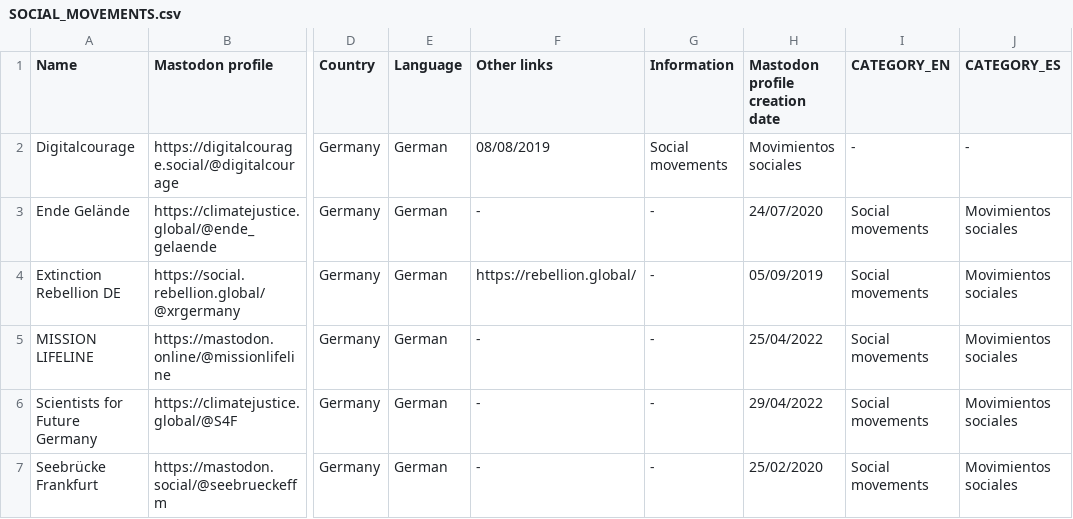
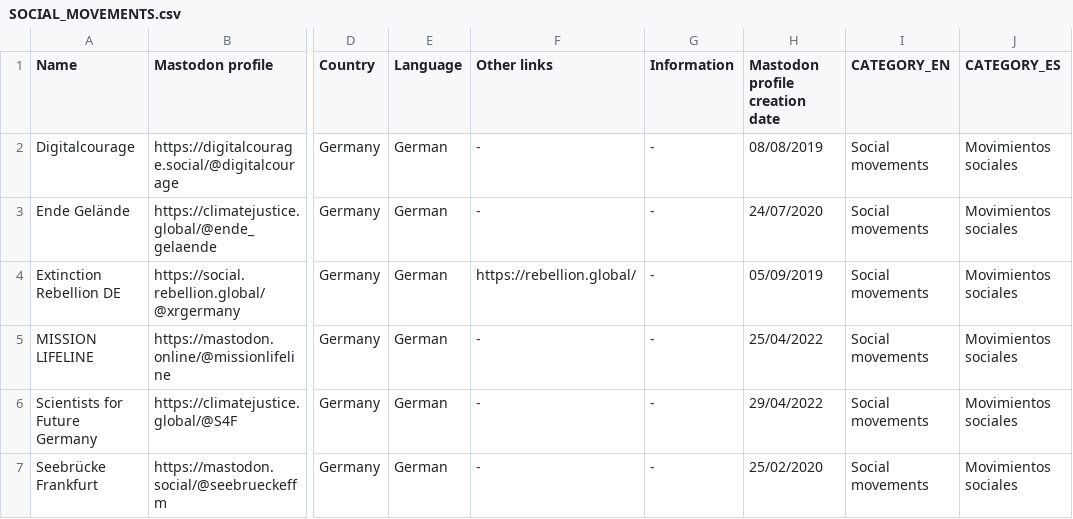
Before and after one commit to jmrplens/mastodon_official_profiles, a CSV file: germany/SOCIAL_MOVEMENTS.csv, drawn as a sheet; only a part is shown, gaps mark what is left out; the diff names each change by its address in the sheet, - before the commit and + after, or states it on an @@ line.

Commit message:
Correction

```diff
--- a/germany/SOCIAL_MOVEMENTS.csv
+++ b/germany/SOCIAL_MOVEMENTS.csv
-F2 (Other links): 08/08/2019
+F2 (Other links): -
-G2 (Information): Social movements
+G2 (Information): -
-H2 (Mastodon profile creation date): Movimientos sociales
+H2 (Mastodon profile creation date): 08/08/2019
-I2 (CATEGORY_EN): -
+I2 (CATEGORY_EN): Social movements
-J2 (CATEGORY_ES): -
+J2 (CATEGORY_ES): Movimientos sociales
```
